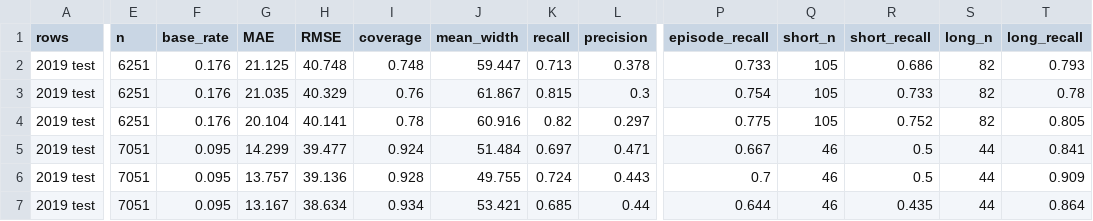
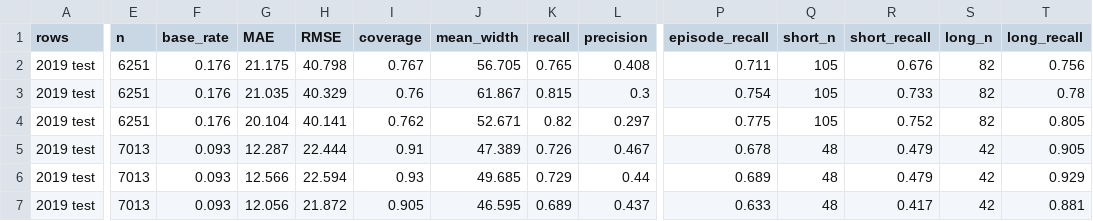
Before and after one commit to WizardWatt/pm25-spike-forecasting, a CSV file: outputs/reports/compare_test.csv, drawn as a sheet; only a part is shown, gaps mark what is left out; removed rows and columns are numbered as before the commit, all else as after; rows hold the shown columns only; the diff covers the shown part only; the diff names each change by its address in the sheet, - before the commit and + after, or states it on an @@ line.

```diff
--- a/outputs/reports/compare_test.csv
+++ b/outputs/reports/compare_test.csv
-G2 (MAE): 21.125
+G2 (MAE): 21.175
-H2 (RMSE): 40.748
+H2 (RMSE): 40.798
-I2 (coverage): 0.748
+I2 (coverage): 0.767
-J2 (mean_width): 59.447
+J2 (mean_width): 56.705
-K2 (recall): 0.713
+K2 (recall): 0.765
-L2 (precision): 0.378
+L2 (precision): 0.408
-P2 (episode_recall): 0.733
+P2 (episode_recall): 0.711
-R2 (short_recall): 0.686
+R2 (short_recall): 0.676
-T2 (long_recall): 0.793
+T2 (long_recall): 0.756
-I4 (coverage): 0.78
+I4 (coverage): 0.762
-J4 (mean_width): 60.916
+J4 (mean_width): 52.671
-row 5: 2019 test | 7051 | 0.095 | 14.299 | 39.477 | 0.924 | 51.484 | 0.697 | 0.471 | 0.667 | 46 | 0.5 | 44 | 0.841
+row 5: 2019 test | 7013 | 0.093 | 12.287 | 22.444 | 0.91 | 47.389 | 0.726 | 0.467 | 0.678 | 48 | 0.479 | 42 | 0.905
-E6:E7 (n): 7051
+E6:E7 (n): 7013
-F6:F7 (base_rate): 0.095
+F6:F7 (base_rate): 0.093
-G6 (MAE): 13.757
+G6 (MAE): 12.566
-H6 (RMSE): 39.136
+H6 (RMSE): 22.594
-I6 (coverage): 0.928
+I6 (coverage): 0.93
-J6 (mean_width): 49.755
+J6 (mean_width): 49.685
-K6 (recall): 0.724
+K6 (recall): 0.729
-L6 (precision): 0.443
+L6 (precision): 0.44
-P6 (episode_recall): 0.7
+P6 (episode_recall): 0.689
-Q6:Q7 (short_n): 46
+Q6:Q7 (short_n): 48
-R6 (short_recall): 0.5
+R6 (short_recall): 0.479
-S6:S7 (long_n): 44
+S6:S7 (long_n): 42
-T6 (long_recall): 0.909
+T6 (long_recall): 0.929
-G7 (MAE): 13.167
+G7 (MAE): 12.056
-H7 (RMSE): 38.634
+H7 (RMSE): 21.872
-I7 (coverage): 0.934
+I7 (coverage): 0.905
-J7 (mean_width): 53.421
+J7 (mean_width): 46.595
-K7 (recall): 0.685
+K7 (recall): 0.689
-L7 (precision): 0.44
+L7 (precision): 0.437
-P7 (episode_recall): 0.644
+P7 (episode_recall): 0.633
-R7 (short_recall): 0.435
+R7 (short_recall): 0.417
-T7 (long_recall): 0.864
+T7 (long_recall): 0.881
```
Also changed, not shown: 3 edited cells elsewhere in this file, outputs/reports/rf_KA003_spike_metrics.csv, outputs/reports/rf_KA009_spike_metrics.csv, 28 other files.
